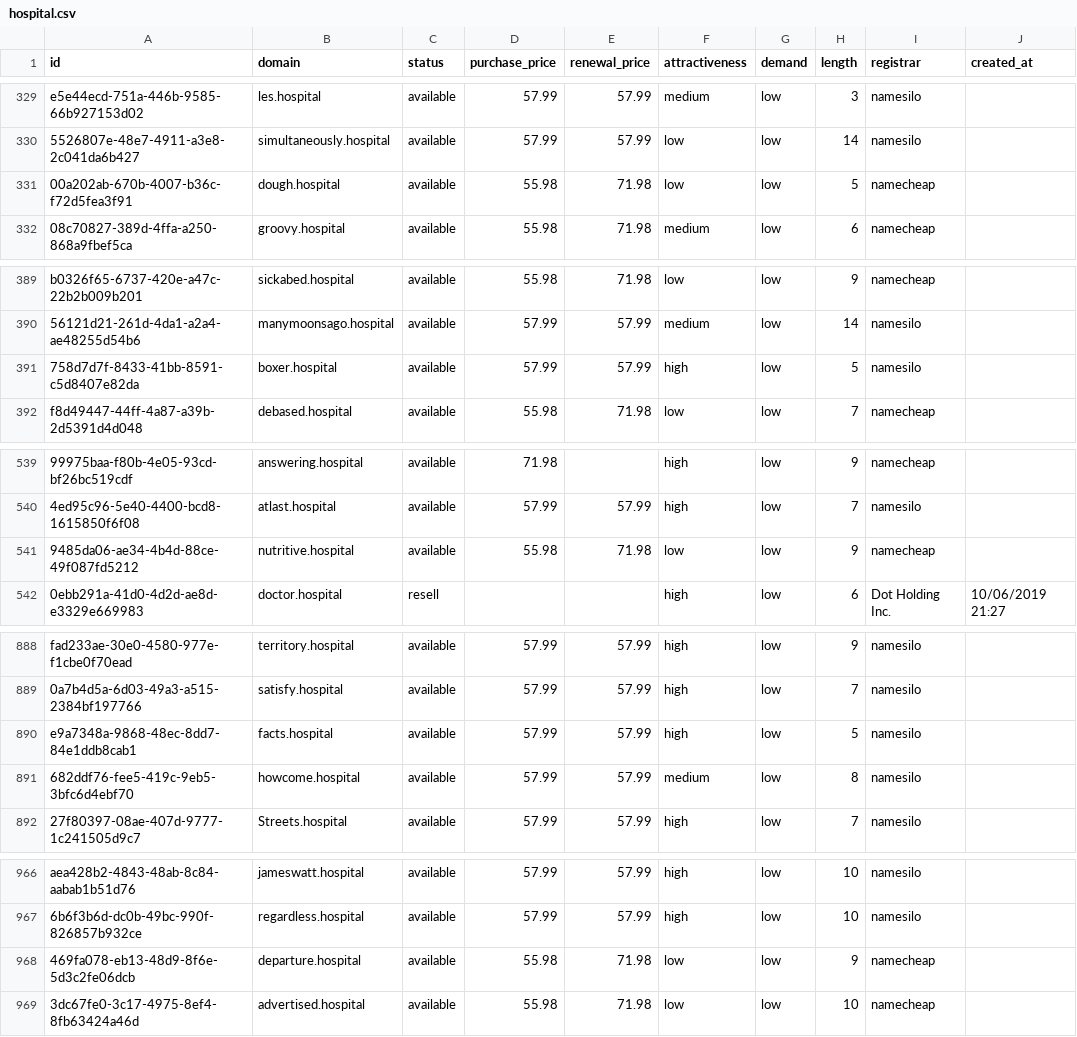
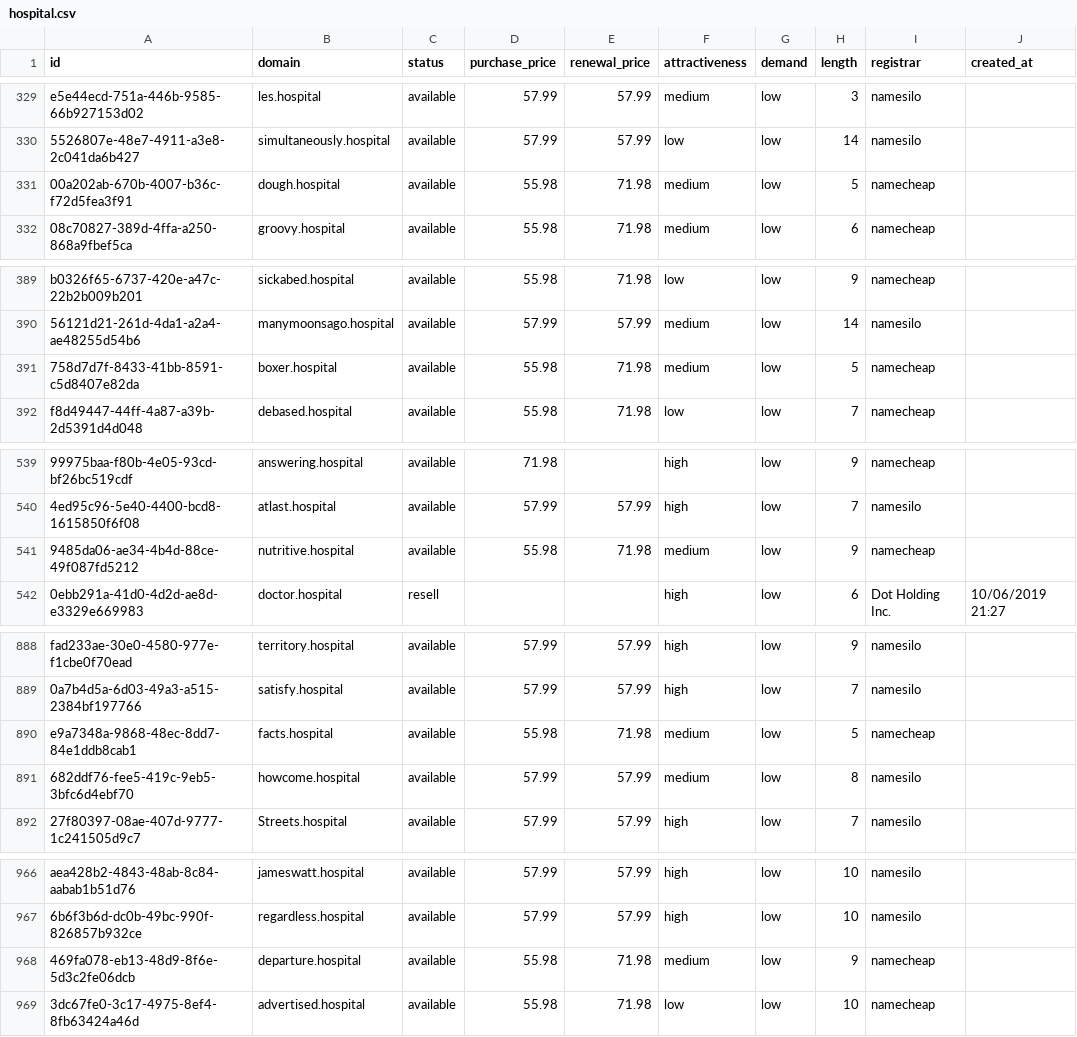
Before and after one commit to UniqueDomains/hospital-oneword-domains, a CSV file: hospital.csv, drawn as a sheet; only a part is shown, gaps mark what is left out; the diff covers the shown part only; the diff names each change by its address in the sheet, - before the commit and + after, or states it on an @@ line.

```diff
--- a/hospital.csv
+++ b/hospital.csv
-F331 (attractiveness): low
+F331 (attractiveness): medium
-D391 (purchase_price): 57.99
+D391 (purchase_price): 55.98
-E391 (renewal_price): 57.99
+E391 (renewal_price): 71.98
-F391 (attractiveness): high
+F391 (attractiveness): medium
-I391 (registrar): namesilo
+I391 (registrar): namecheap
-F541 (attractiveness): low
+F541 (attractiveness): medium
-D890 (purchase_price): 57.99
+D890 (purchase_price): 55.98
-E890 (renewal_price): 57.99
+E890 (renewal_price): 71.98
-F890 (attractiveness): high
+F890 (attractiveness): medium
-I890 (registrar): namesilo
+I890 (registrar): namecheap
-F968 (attractiveness): low
+F968 (attractiveness): medium
```
Also changed, not shown: 21 edited cells elsewhere in this file, 4 other files.
